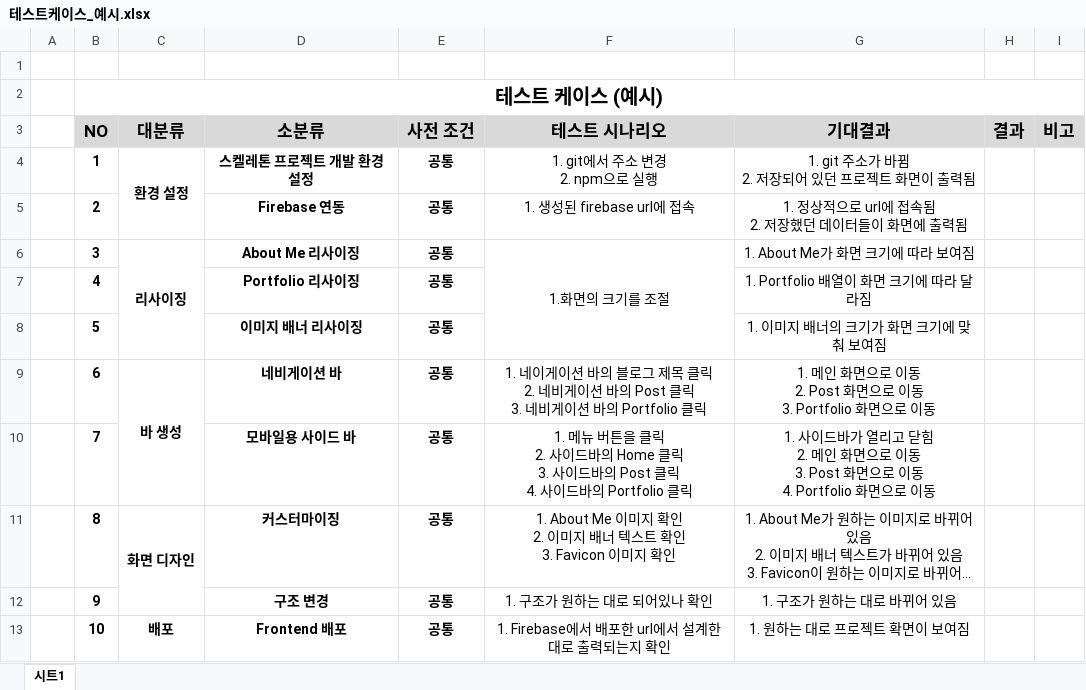
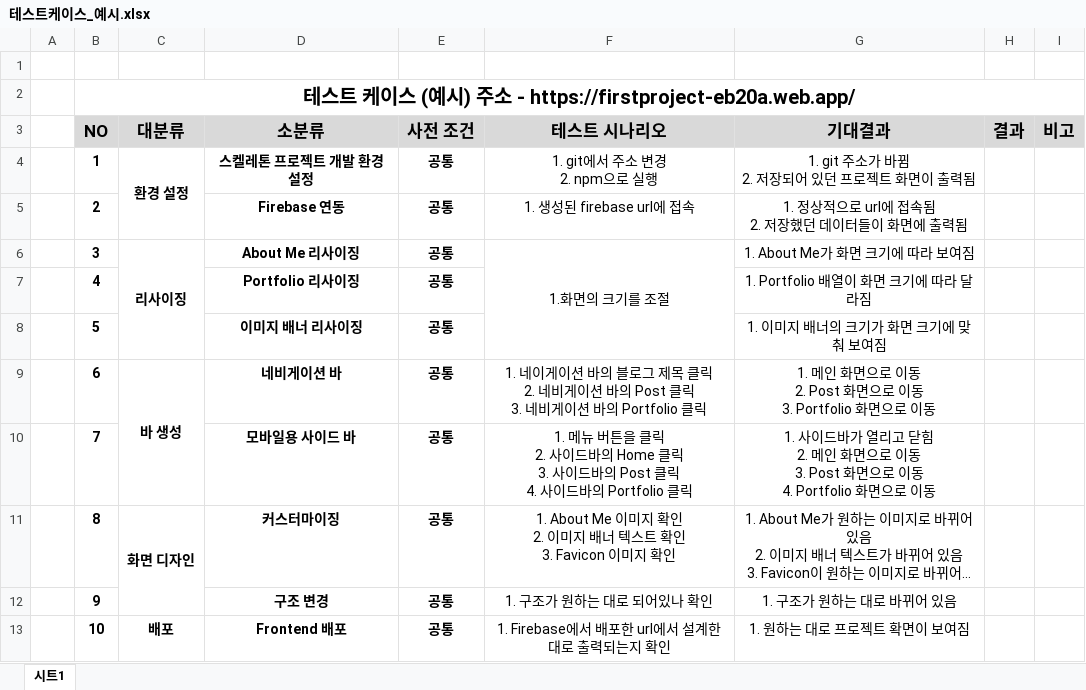
Before and after one commit to sht3898/first_single_app, an Excel workbook: 테스트케이스_예시.xlsx, sheet 시트1, drawn as a sheet; long unchanged cells end in …; values as stored, in another font and other column widths than the file's, no borders; the diff names each change by its address in the sheet, - before the commit and + after, or states it on an @@ line.

```diff
--- a/테스트케이스_예시.xlsx (sheet 시트1)
+++ b/테스트케이스_예시.xlsx (sheet 시트1)
-B2 (NO): 테스트 케이스 (예시)
+B2 (NO): 테스트 케이스 (예시) 주소 - https://firstproject-eb20a.web.app/
```
Also changed, not shown: 1 other file.
